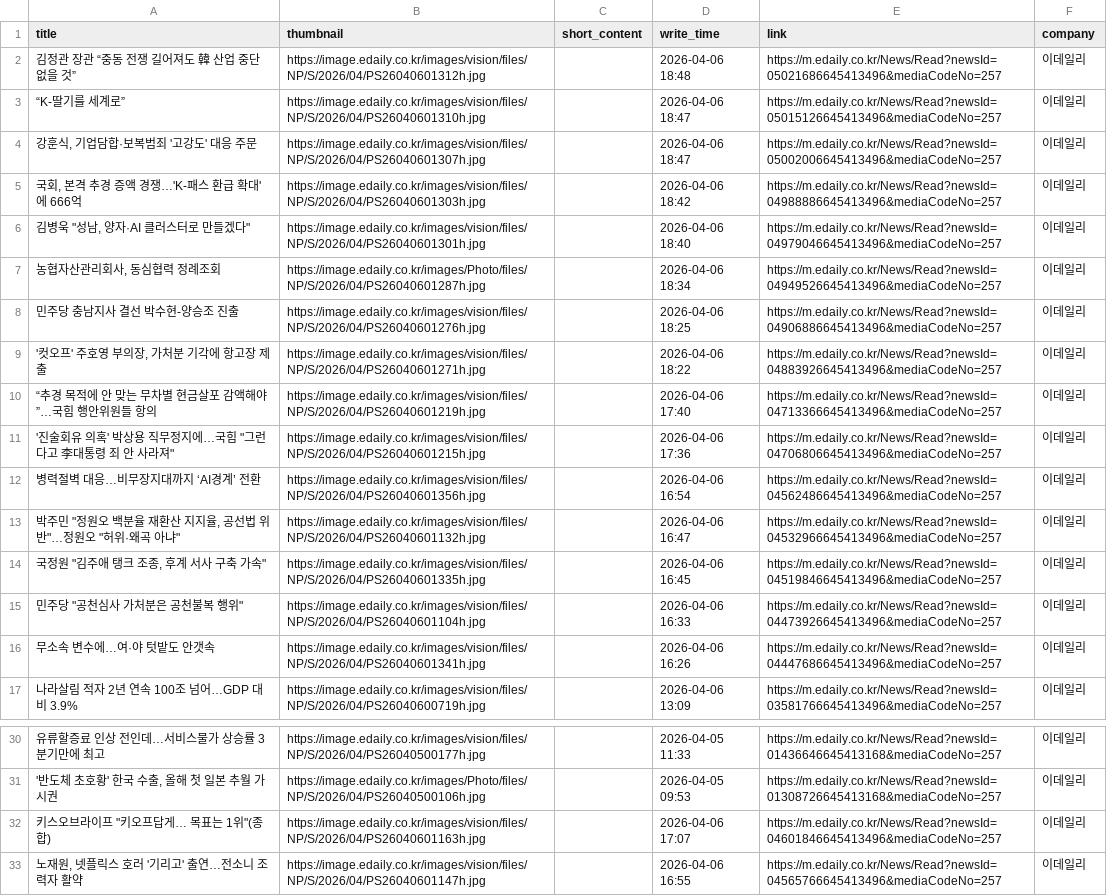
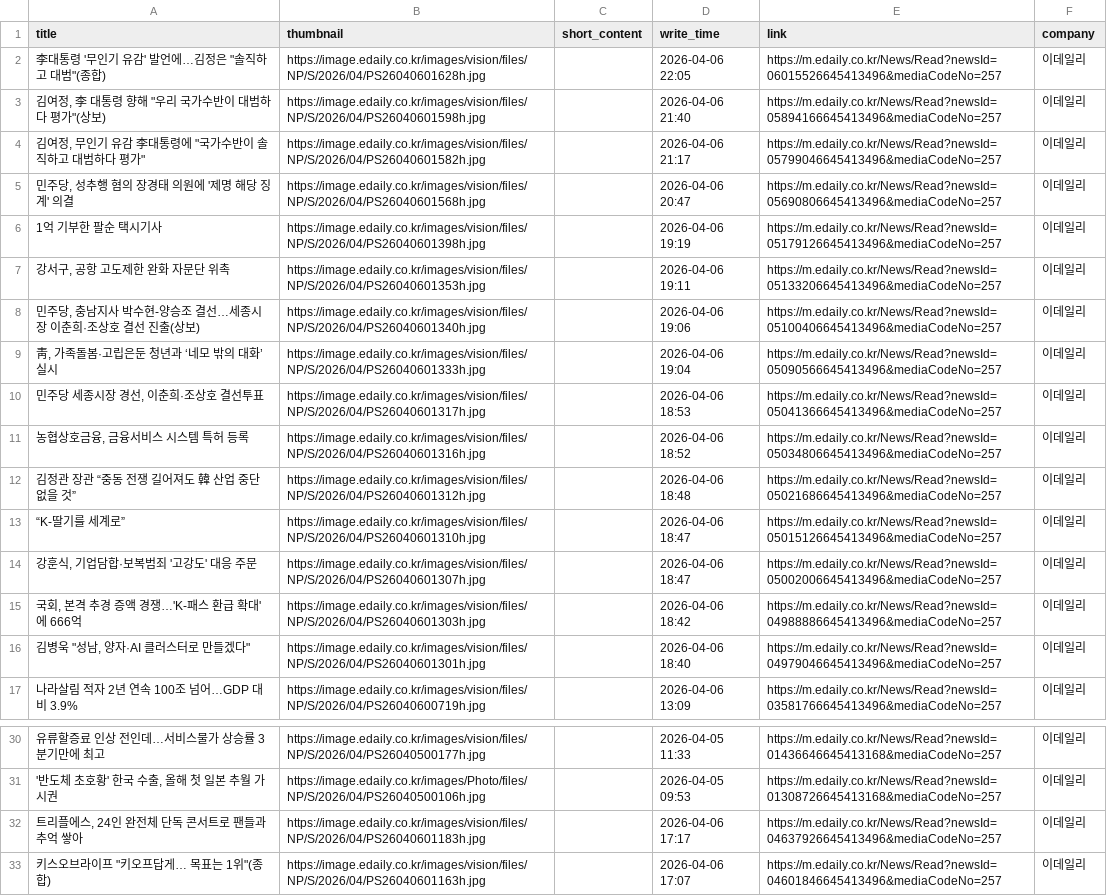
Before and after one commit to Leehyeongseok010802/Python_TWC, a CSV file: Completed_csv/Edaily.csv, drawn as a sheet; only a part is shown, gaps mark what is left out; the shorter side is filled out with more unchanged rows; the diff covers the shown part only.

```diff
--- a/Completed_csv/Edaily.csv
+++ b/Completed_csv/Edaily.csv
@@ -1,2 +1,12 @@
 title,thumbnail,short_content,write_time,link,company
+"李대통령 '무인기 유감' 발언에…김정은 ""솔직하고 대범""(종합)",https://image.edaily.co.kr/images/vision/files/NP/S/2026/04/PS26040601628h.jpg,,2026-04-06 22:05,https://m.edaily.co.kr/News/Read?newsId=06015526645413496&mediaCodeNo=257,이데일리
+"김여정, 李 대통령 향해 ""우리 국가수반이 대범하다 평가""(상보)",https://image.edaily.co.kr/images/vision/files/NP/S/2026/04/PS26040601598h.jpg,,2026-04-06 21:40,https://m.edaily.co.kr/News/Read?newsId=05894166645413496&mediaCodeNo=257,이데일리
+"김여정, 무인기 유감 李대통령에 ""국가수반이 솔직하고 대범하다 평가""",https://image.edaily.co.kr/images/vision/files/NP/S/2026/04/PS26040601582h.jpg,,2026-04-06 21:17,https://m.edaily.co.kr/News/Read?newsId=05799046645413496&mediaCodeNo=257,이데일리
+"민주당, 성추행 혐의 장경태 의원에 '제명 해당 징계' 의결",https://image.edaily.co.kr/images/vision/files/NP/S/2026/04/PS26040601568h.jpg,,2026-04-06 20:47,https://m.edaily.co.kr/News/Read?newsId=05690806645413496&mediaCodeNo=257,이데일리
+1억 기부한 팔순 택시기사,https://image.edaily.co.kr/images/vision/files/NP/S/2026/04/PS26040601398h.jpg,,2026-04-06 19:19,https://m.edaily.co.kr/News/Read?newsId=05179126645413496&mediaCodeNo=257,이데일리
+"강서구, 공항 고도제한 완화 자문단 위촉",https://image.edaily.co.kr/images/vision/files/NP/S/2026/04/PS26040601353h.jpg,,2026-04-06 19:11,https://m.edaily.co.kr/News/Read?newsId=05133206645413496&mediaCodeNo=257,이데일리
+"민주당, 충남지사 박수현-양승조 결선…세종시장 이춘희·조상호 결선 진출(상보)",https://image.edaily.co.kr/images/vision/files/NP/S/2026/04/PS26040601340h.jpg,,2026-04-06 19:06,https://m.edaily.co.kr/News/Read?newsId=05100406645413496&mediaCodeNo=257,이데일리
+"靑, 가족돌봄·고립은둔 청년과 ‘네모 밖의 대화’ 실시",https://image.edaily.co.kr/images/vision/files/NP/S/2026/04/PS26040601333h.jpg,,2026-04-06 19:04,https://m.edaily.co.kr/News/Read?newsId=05090566645413496&mediaCodeNo=257,이데일리
+"민주당 세종시장 경선, 이춘희·조상호 결선투표",https://image.edaily.co.kr/images/vision/files/NP/S/2026/04/PS26040601317h.jpg,,2026-04-06 18:53,https://m.edaily.co.kr/News/Read?newsId=05041366645413496&mediaCodeNo=257,이데일리
+"농협상호금융, 금융서비스 시스템 특허 등록",https://image.edaily.co.kr/images/vision/files/NP/S/2026/04/PS26040601316h.jpg,,2026-04-06 18:52,https://m.edaily.co.kr/News/Read?newsId=05034806645413496&mediaCodeNo=257,이데일리
 김정관 장관 “중동 전쟁 길어져도 韓 산업 중단 없을 것”,https://image.edaily.co.kr/images/vision/files/NP/S/2026/04/PS26040601312h.jpg,,2026-04-06 18:48,https://m.edaily.co.kr/News/Read?newsId=05021686645413496&mediaCodeNo=257,이데일리
@@ -6,12 +16,2 @@
 "김병욱 ""성남, 양자·AI 클러스터로 만들겠다""",https://image.edaily.co.kr/images/vision/files/NP/S/2026/04/PS26040601301h.jpg,,2026-04-06 18:40,https://m.edaily.co.kr/News/Read?newsId=04979046645413496&mediaCodeNo=257,이데일리
-"농협자산관리회사, 동심협력 정례조회",https://image.edaily.co.kr/images/Photo/files/NP/S/2026/04/PS26040601287h.jpg,,2026-04-06 18:34,https://m.edaily.co.kr/News/Read?newsId=04949526645413496&mediaCodeNo=257,이데일리
-민주당 충남지사 결선 박수현-양승조 진출,https://image.edaily.co.kr/images/vision/files/NP/S/2026/04/PS26040601276h.jpg,,2026-04-06 18:25,https://m.edaily.co.kr/News/Read?newsId=04906886645413496&mediaCodeNo=257,이데일리
-"'컷오프' 주호영 부의장, 가처분 기각에 항고장 제출",https://image.edaily.co.kr/images/vision/files/NP/S/2026/04/PS26040601271h.jpg,,2026-04-06 18:22,https://m.edaily.co.kr/News/Read?newsId=04883926645413496&mediaCodeNo=257,이데일리
-“추경 목적에 안 맞는 무차별 현금살포 감액해야”…국힘 행안위원들 항의,https://image.edaily.co.kr/images/vision/files/NP/S/2026/04/PS26040601219h.jpg,,2026-04-06 17:40,https://m.edaily.co.kr/News/Read?newsId=04713366645413496&mediaCodeNo=257,이데일리
-"'진술회유 의혹' 박상용 직무정지에…국힘 ""그런다고 李대통령 죄 안 사라져""",https://image.edaily.co.kr/images/vision/files/NP/S/2026/04/PS26040601215h.jpg,,2026-04-06 17:36,https://m.edaily.co.kr/News/Read?newsId=04706806645413496&mediaCodeNo=257,이데일리
-병력절벽 대응…비무장지대까지 ‘AI경계’ 전환,https://image.edaily.co.kr/images/vision/files/NP/S/2026/04/PS26040601356h.jpg,,2026-04-06 16:54,https://m.edaily.co.kr/News/Read?newsId=04562486645413496&mediaCodeNo=257,이데일리
-"박주민 ""정원오 백분율 재환산 지지율, 공선법 위반""…정원오 ""허위·왜곡 아냐""",https://image.edaily.co.kr/images/vision/files/NP/S/2026/04/PS26040601132h.jpg,,2026-04-06 16:47,https://m.edaily.co.kr/News/Read?newsId=04532966645413496&mediaCodeNo=257,이데일리
-"국정원 ""김주애 탱크 조종, 후계 서사 구축 가속""",https://image.edaily.co.kr/images/vision/files/NP/S/2026/04/PS26040601335h.jpg,,2026-04-06 16:45,https://m.edaily.co.kr/News/Read?newsId=04519846645413496&mediaCodeNo=257,이데일리
-"민주당 ""공천심사 가처분은 공천불복 행위""",https://image.edaily.co.kr/images/vision/files/NP/S/2026/04/PS26040601104h.jpg,,2026-04-06 16:33,https://m.edaily.co.kr/News/Read?newsId=04473926645413496&mediaCodeNo=257,이데일리
-무소속 변수에…여·야 텃밭도 안갯속,https://image.edaily.co.kr/images/vision/files/NP/S/2026/04/PS26040601341h.jpg,,2026-04-06 16:26,https://m.edaily.co.kr/News/Read?newsId=04447686645413496&mediaCodeNo=257,이데일리
 나라살림 적자 2년 연속 100조 넘어…GDP 대비 3.9%,https://image.edaily.co.kr/images/vision/files/NP/S/2026/04/PS26040600719h.jpg,,2026-04-06 13:09,https://m.edaily.co.kr/News/Read?newsId=03581766645413496&mediaCodeNo=257,이데일리
@@ -31,2 +31,3 @@
 "'반도체 초호황' 한국 수출, 올해 첫 일본 추월 가시권",https://image.edaily.co.kr/images/Photo/files/NP/S/2026/04/PS26040500106h.jpg,,2026-04-05 09:53,https://m.edaily.co.kr/News/Read?newsId=01308726645413168&mediaCodeNo=257,이데일리
+"트리플에스, 24인 완전체 단독 콘서트로 팬들과 추억 쌓아",https://image.edaily.co.kr/images/vision/files/NP/S/2026/04/PS26040601183h.jpg,,2026-04-06 17:17,https://m.edaily.co.kr/News/Read?newsId=04637926645413496&mediaCodeNo=257,이데일리
 "키스오브라이프 ""키오프답게… 목표는 1위""(종합)",https://image.edaily.co.kr/images/vision/files/NP/S/2026/04/PS26040601163h.jpg,,2026-04-06 17:07,https://m.edaily.co.kr/News/Read?newsId=04601846645413496&mediaCodeNo=257,이데일리
```
Also changed, not shown: 4 added rows, 11 removed rows and 9 edited cells elsewhere in this file, Completed_csv/Etoday.csv, Completed_csv/HangookGyeongJae.csv, 11 other files.
